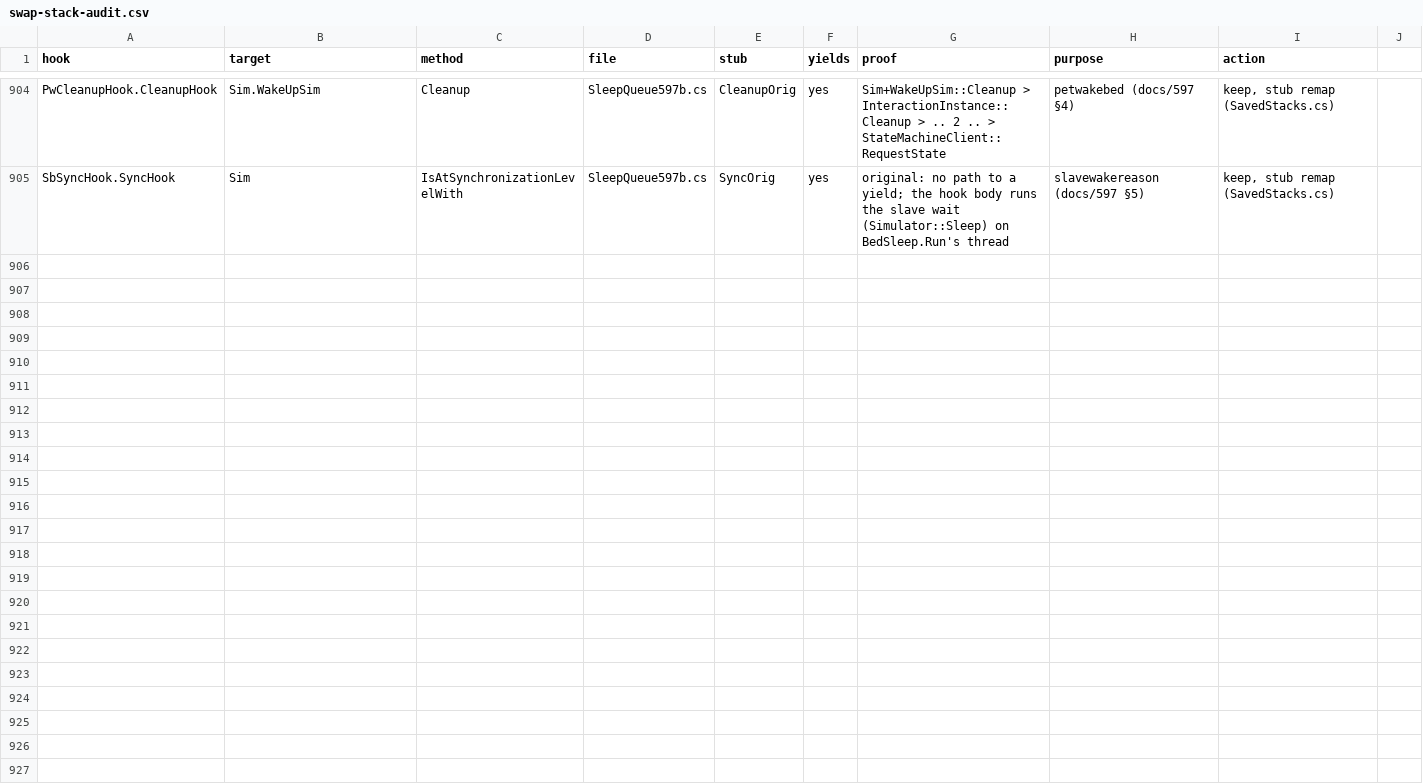
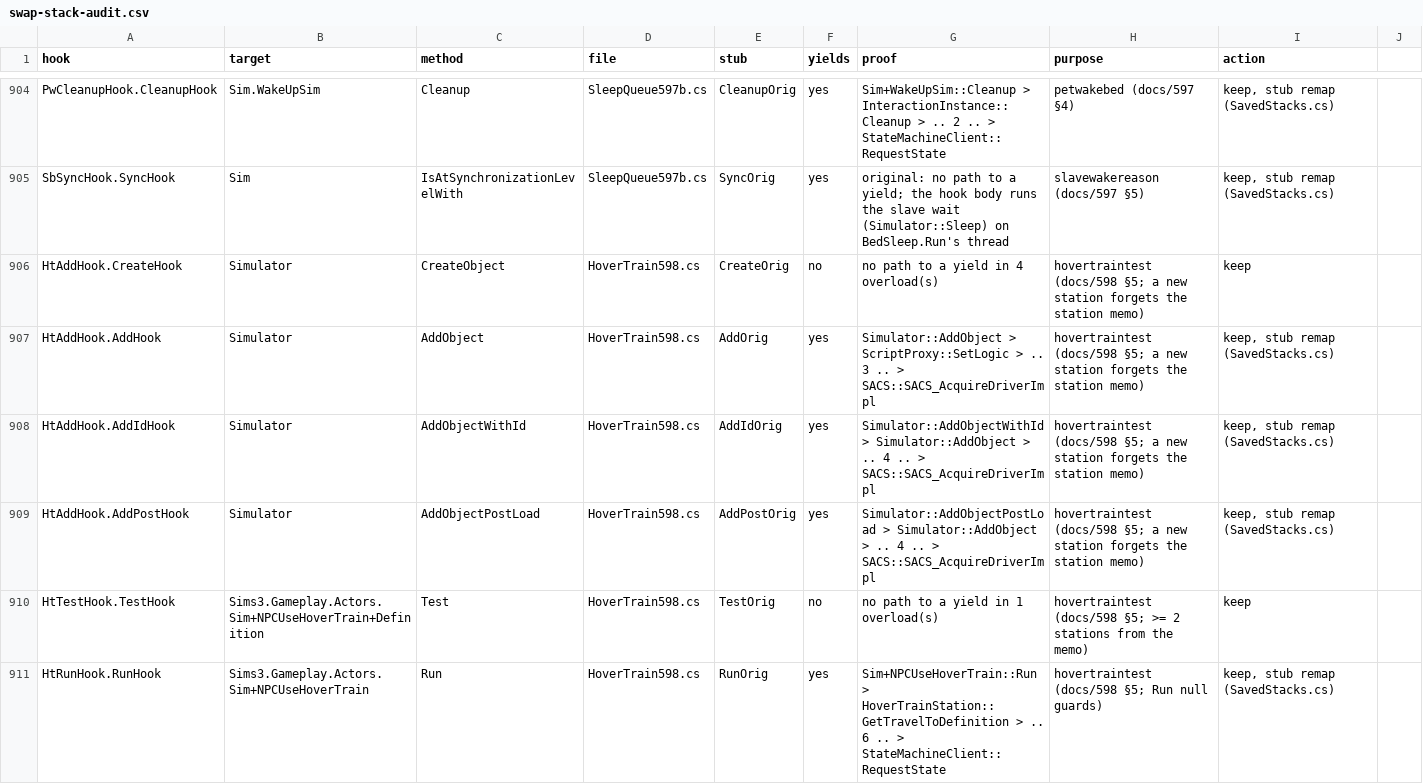
Before and after one commit to alexvixell35-stack/sims3-modernization, a CSV file: docs/data/swap-stack-audit.csv, drawn as a sheet; only a part is shown, gaps mark what is left out; the diff names each change by its address in the sheet, - before the commit and + after, or states it on an @@ line.

```diff
--- a/docs/data/swap-stack-audit.csv
+++ b/docs/data/swap-stack-audit.csv
+row 906: HtAddHook.CreateHook | Simulator | CreateObject | HoverTrain598.cs | CreateOrig | no | no path to a yield in 4 overload(s) | hovertraintest (docs/598 §5; a new station forgets the station memo) | keep
+row 907: HtAddHook.AddHook | Simulator | AddObject | HoverTrain598.cs | AddOrig | yes | Simulator::AddObject > ScriptProxy::SetLogic > .. 3 .. > SACS::SACS_AcquireDriverImpl | hovertraintest (docs/598 §5; a new station forgets the station memo) | keep, stub remap (SavedStacks.cs)
+row 908: HtAddHook.AddIdHook | Simulator | AddObjectWithId | HoverTrain598.cs | AddIdOrig | yes | Simulator::AddObjectWithId > Simulator::AddObject > .. 4 .. > SACS::SACS_AcquireDriverImpl | hovertraintest (docs/598 §5; a new station forgets the station memo) | keep, stub remap (SavedStacks.cs)
+row 909: HtAddHook.AddPostHook | Simulator | AddObjectPostLoad | HoverTrain598.cs | AddPostOrig | yes | Simulator::AddObjectPostLoad > Simulator::AddObject > .. 4 .. > SACS::SACS_AcquireDriverImpl | hovertraintest (docs/598 §5; a new station forgets the station memo) | keep, stub remap (SavedStacks.cs)
+row 910: HtTestHook.TestHook | Sims3.Gameplay.Actors.Sim+NPCUseHoverTrain+Definition | Test | HoverTrain598.cs | TestOrig | no | no path to a yield in 1 overload(s) | hovertraintest (docs/598 §5; >= 2 stations from the memo) | keep
+row 911: HtRunHook.RunHook | Sims3.Gameplay.Actors.Sim+NPCUseHoverTrain | Run | HoverTrain598.cs | RunOrig | yes | Sim+NPCUseHoverTrain::Run > HoverTrainStation::GetTravelToDefinition > .. 6 .. > StateMachineClient::RequestState | hovertraintest (docs/598 §5; Run null guards) | keep, stub remap (SavedStacks.cs)
```
Also changed, not shown: 14 other files.
